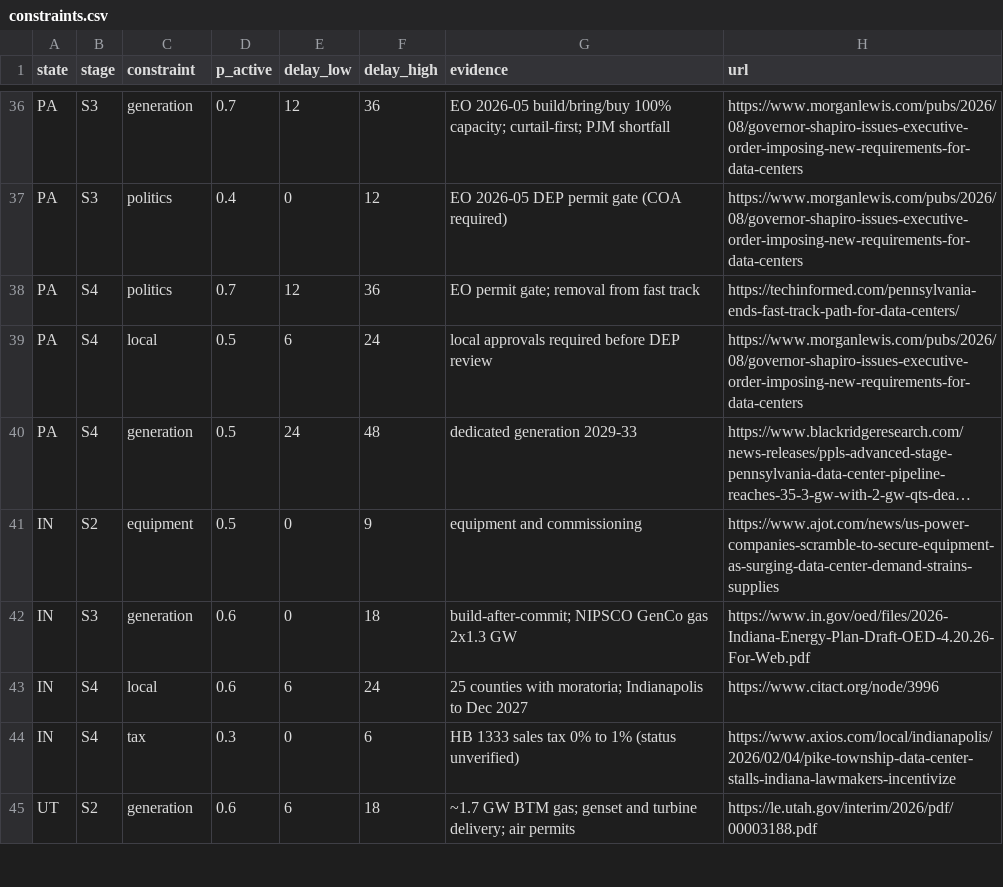
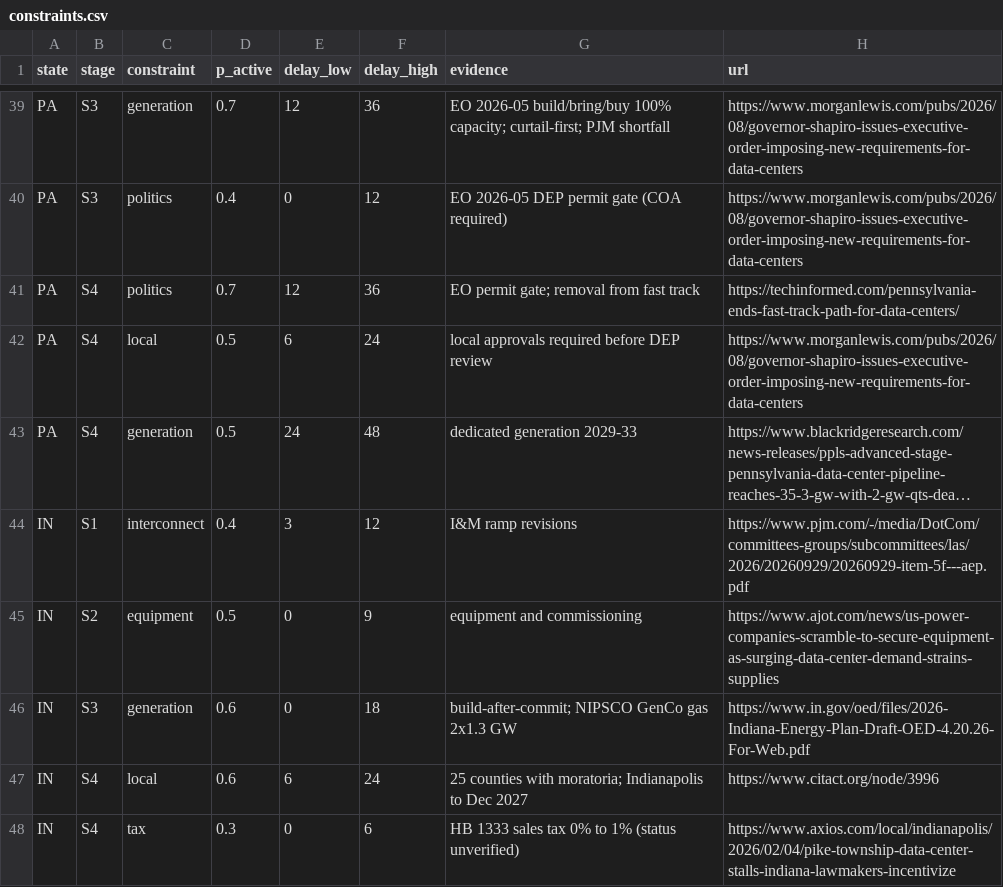
Before and after one commit to sjoonkwon0531/aicapex, a CSV file: tools/dcpipeline/data/constraints.csv, drawn as a sheet; only a part is shown, gaps mark what is left out; the shorter side is filled out with more unchanged rows; long unchanged cells end in …; the diff covers the shown part only; the diff names each change by its address in the sheet, - before the commit and + after, or states it on an @@ line.

```diff
--- a/tools/dcpipeline/data/constraints.csv
+++ b/tools/dcpipeline/data/constraints.csv
+row 44: IN | S1 | interconnect | 0.4 | 3 | 12 | I&M ramp revisions | https://www.pjm.com/-/media/DotCom/committees-groups/subcommittees/las/2026/20260929/20260929-item-5f---aep.pdf
```
Also changed, not shown: 6 added rows and 8 edited cells elsewhere in this file, tools/dcpipeline/data/evidence.csv, tools/dcpipeline/data/tranches.csv, 12 other files.
